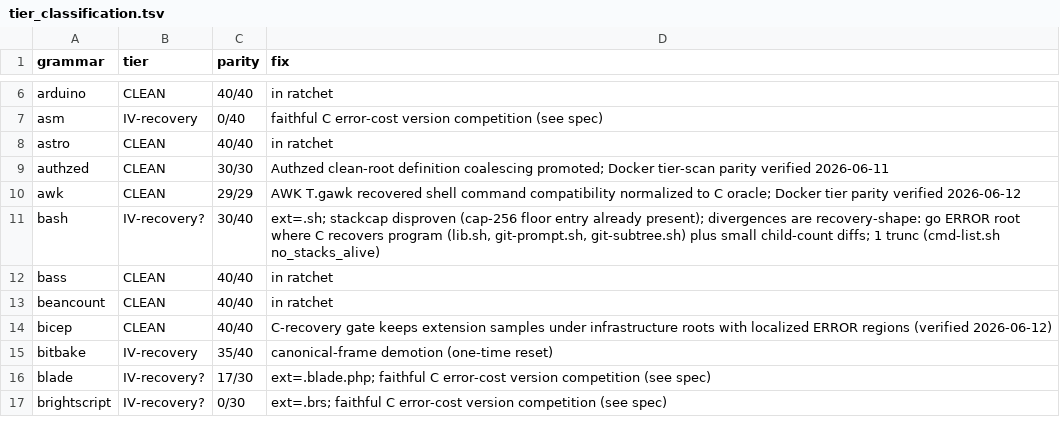
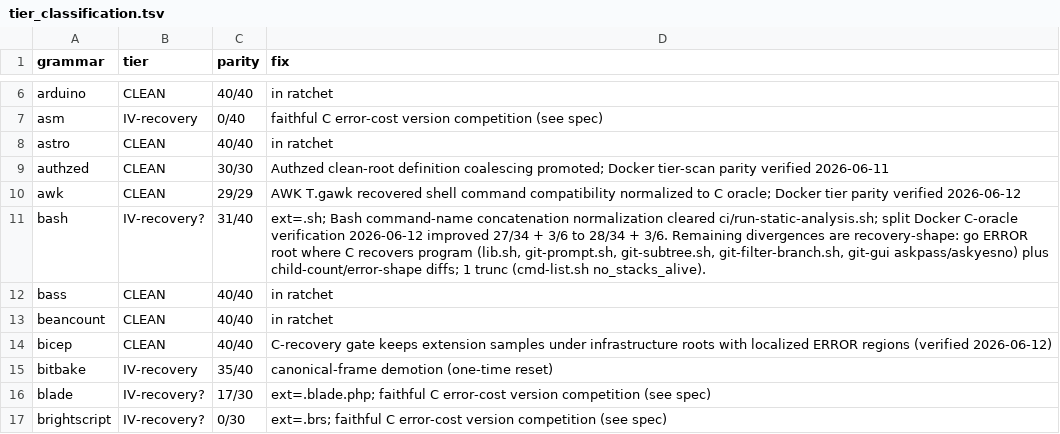
Before and after one commit to davidwalter0/gotreesitter, a TSV file: cgo_harness/tier_scan/tier_classification.tsv, drawn as a sheet; only a part is shown, gaps mark what is left out.

Commit message:
fix(parser): fix Bash command-name normalization and error-root safety
- Merge contiguous command name parts into a single concatenation node instead of taking the first word only.
- Skip normalization passes for nodes marked as errors to avoid modifying incomplete recovery trees.
- Update Bash grammar tier parity to 31/40 reflecting cleared divergences.
- Add unit tests for contiguous merge logic and error-root skipping.

```diff
--- a/cgo_harness/tier_scan/tier_classification.tsv
+++ b/cgo_harness/tier_scan/tier_classification.tsv
@@ -10,3 +10,3 @@ authzed	CLEAN	30/30	Authzed clean-root definition coalescing promoted; Docker ti
 awk	CLEAN	29/29	AWK T.gawk recovered shell command compatibility normalized to C oracle; Docker tier parity verified 2026-06-12
-bash	IV-recovery?	30/40	ext=.sh; stackcap disproven (cap-256 floor entry already present); divergences are recovery-shape: go ERROR root where C recovers program (lib.sh, git-prompt.sh, git-subtree.sh) plus small child-count diffs; 1 trunc (cmd-list.sh no_stacks_alive)
+bash	IV-recovery?	31/40	ext=.sh; Bash command-name concatenation normalization cleared ci/run-static-analysis.sh; split Docker C-oracle verification 2026-06-12 improved 27/34 + 3/6 to 28/34 + 3/6. Remaining divergences are recovery-shape: go ERROR root where C recovers program (lib.sh, git-prompt.sh, git-subtree.sh, git-filter-branch.sh, git-gui askpass/askyesno) plus child-count/error-shape diffs; 1 trunc (cmd-list.sh no_stacks_alive).
 bass	CLEAN	40/40	in ratchet
```
Also changed, not shown: 4 other files.
